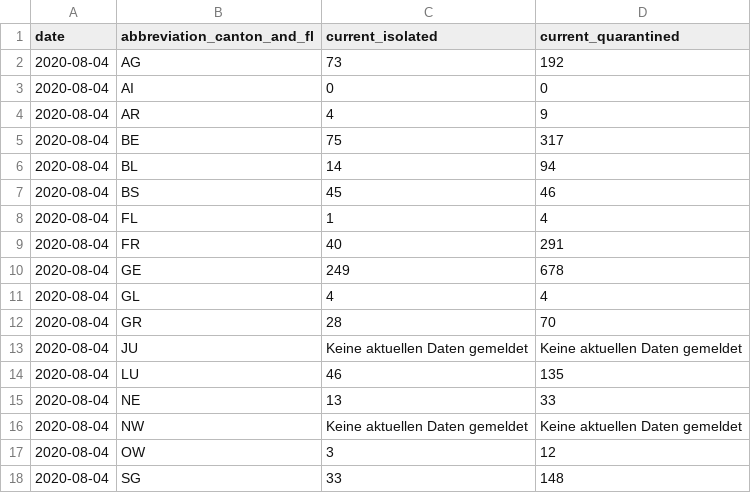
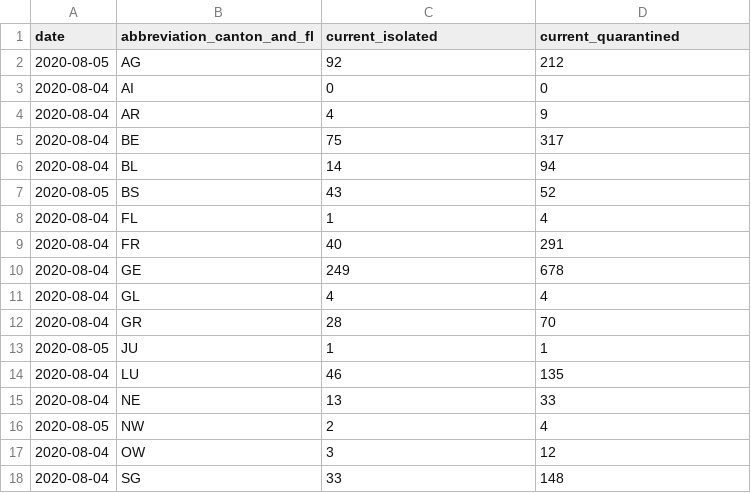
Before and after one commit to rsalzer/COVID_19_BAG, a CSV file: data/current_isolated.csv, drawn as a sheet; only a part is shown.

```diff
--- a/data/current_isolated.csv
+++ b/data/current_isolated.csv
@@ -1,3 +1,3 @@
 date,abbreviation_canton_and_fl,current_isolated,current_quarantined
-2020-08-04,AG,73,192
+2020-08-05,AG,92,212
 2020-08-04,AI,0,0
@@ -6,3 +6,3 @@ date,abbreviation_canton_and_fl,current_isolated,current_quarantined
 2020-08-04,BL,14,94
-2020-08-04,BS,45,46
+2020-08-05,BS,43,52
 2020-08-04,FL,1,4
@@ -12,6 +12,6 @@ date,abbreviation_canton_and_fl,current_isolated,current_quarantined
 2020-08-04,GR,28,70
-2020-08-04,JU,Keine aktuellen Daten gemeldet,Keine aktuellen Daten gemeldet
+2020-08-05,JU,1,1
 2020-08-04,LU,46,135
 2020-08-04,NE,13,33
-2020-08-04,NW,Keine aktuellen Daten gemeldet,Keine aktuellen Daten gemeldet
+2020-08-05,NW,2,4
 2020-08-04,OW,3,12
```
Also changed, not shown: data/allagesdetails.csv, data/casesPerCanton.csv, 7 other files.
